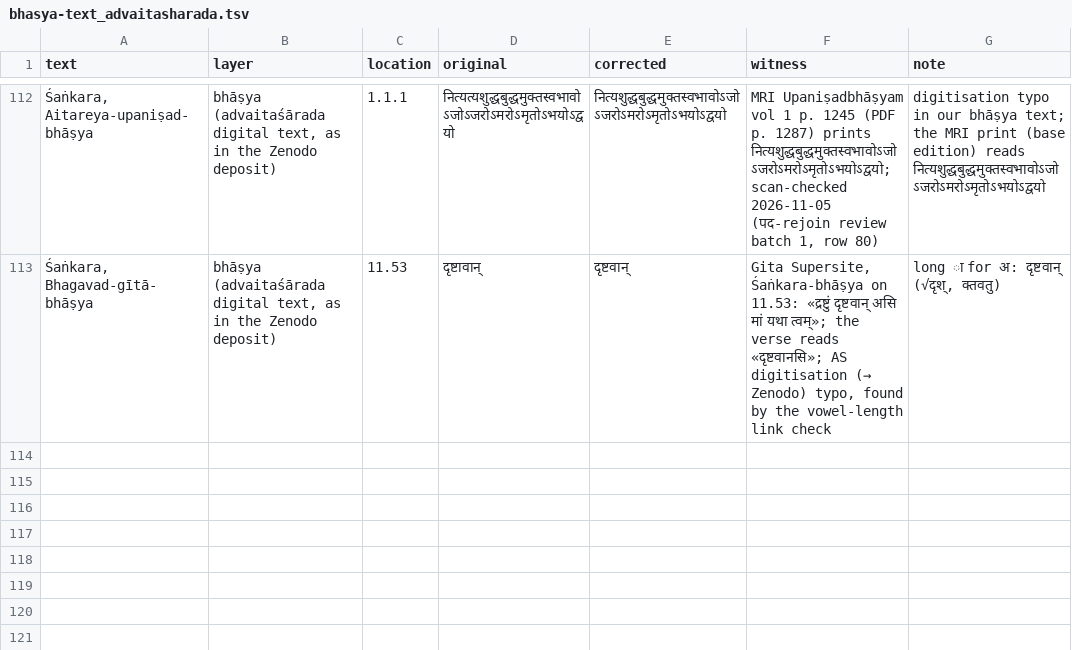
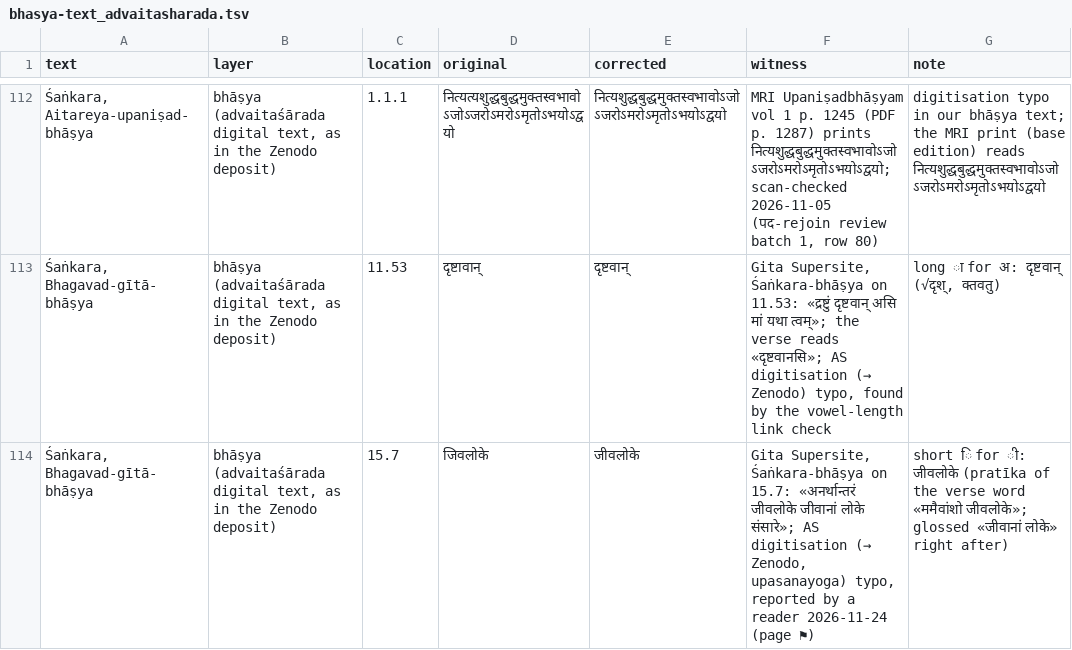
Before and after one commit to ConstrainedRandomVar/adhyayana-sahakari-data, a TSV file: corrections/bhasya-text_advaitasharada.tsv, drawn as a sheet; only a part is shown, gaps mark what is left out.

```diff
--- a/corrections/bhasya-text_advaitasharada.tsv
+++ b/corrections/bhasya-text_advaitasharada.tsv
@@ -113 +113,2 @@ text	layer	location	original	corrected	witness	note
 Śaṅkara, Bhagavad-gītā-bhāṣya	bhāṣya (advaitaśārada digital text, as in the Zenodo deposit)	11.53	दृष्टावान्	दृष्टवान्	Gita Supersite, Śaṅkara-bhāṣya on 11.53: «द्रष्टुं दृष्टवान् असि मां यथा त्वम्»; the verse reads «दृष्टवानसि»; AS digitisation (→ Zenodo) typo, found by the vowel-length link check	long ा for अ: दृष्टवान् (√दृश्, क्तवतु)
+Śaṅkara, Bhagavad-gītā-bhāṣya	bhāṣya (advaitaśārada digital text, as in the Zenodo deposit)	15.7	जिवलोके	जीवलोके	Gita Supersite, Śaṅkara-bhāṣya on 15.7: «अनर्थान्तरं जीवलोके जीवानां लोके संसारे»; AS digitisation (→ Zenodo, upasanayoga) typo, reported by a reader 2026-11-24 (page ⚑)	short ि for ी: जीवलोके (pratīka of the verse word «ममैवांशो जीवलोके»; glossed «जीवानां लोके» right after)
```
